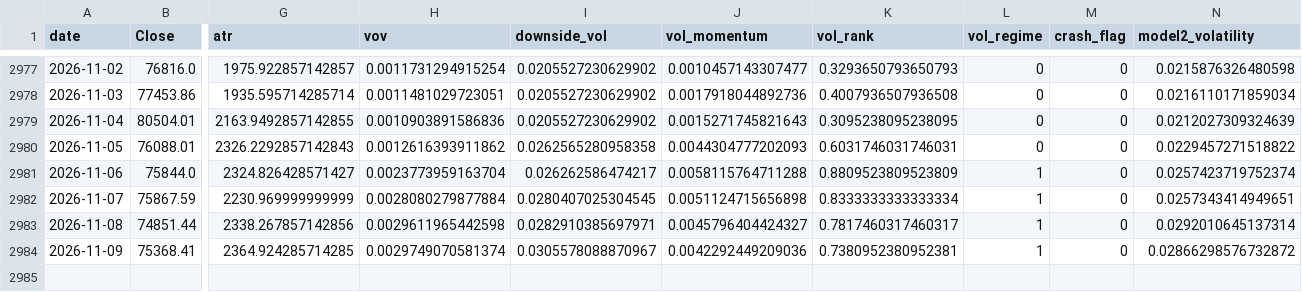
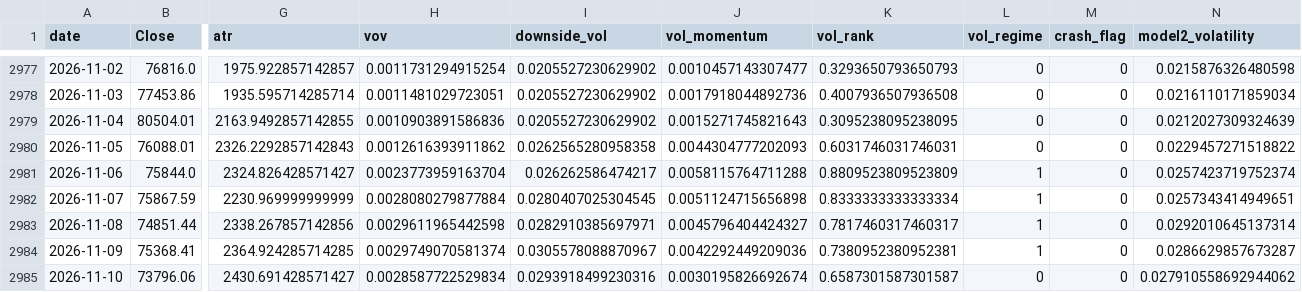
Before and after one commit to manavmax/Bitcoin-Alpha-System, a CSV file: model_2_volatility_risk/results/model2_final_volatility.csv, drawn as a sheet; only a part is shown, gaps mark what is left out; rows hold the shown columns only; the diff names each change by its address in the sheet, - before the commit and + after, or states it on an @@ line.

```diff
--- a/model_2_volatility_risk/results/model2_final_volatility.csv
+++ b/model_2_volatility_risk/results/model2_final_volatility.csv
-N2984 (model2_volatility): 0.02866298576732872
+N2984 (model2_volatility): 0.0286629857673287
+row 2985: 2026-11-10 | 73796.06 | 2430.691428571427 | 0.0028587722529834 | 0.0293918499230316 | 0.0030195826692674 | 0.6587301587301587 | 0 | 0 | 0.027910558692944062
```
Also changed, not shown: model_1_price_dynamics/data_raw/btc_1d_2018_2025.csv, model_2_volatility_risk/processed/model2_volatility_features.csv, 47 other files.
